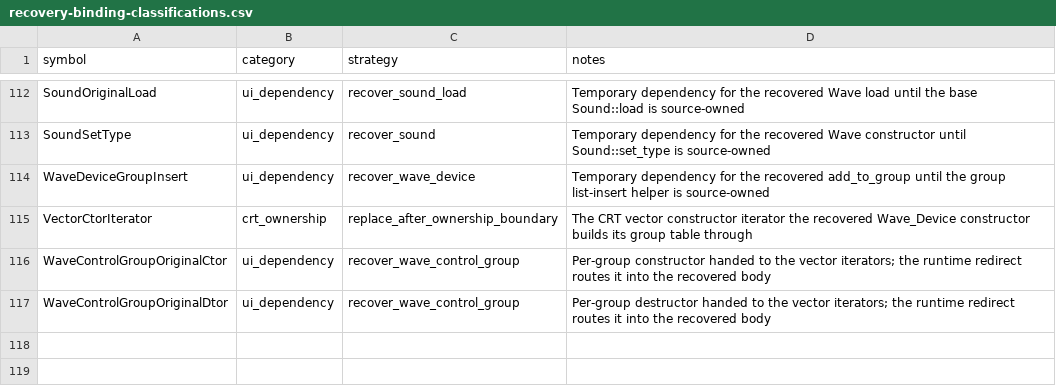
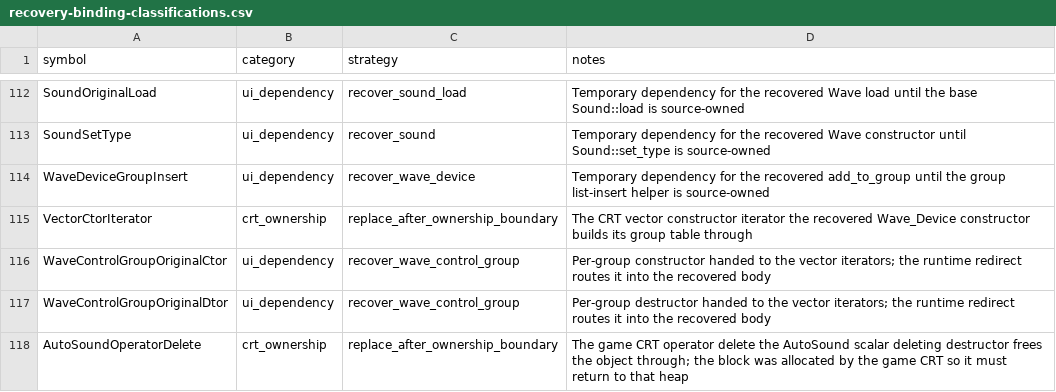
Before and after one commit to fran6co/OpenSMACX, a CSV file: docs/recovery-binding-classifications.csv, drawn as a sheet; only a part is shown, gaps mark what is left out; the diff names each change by its address in the sheet, - before the commit and + after, or states it on an @@ line.

```diff
--- a/docs/recovery-binding-classifications.csv
+++ b/docs/recovery-binding-classifications.csv
+row 118: AutoSoundOperatorDelete | crt_ownership | replace_after_ownership_boundary | The game CRT operator delete the AutoSound scalar deleting destructor frees the object through; the block was allocated by the game CRT so it must return to that heap
```
Also changed, not shown: docs/recovery-redirects.csv, docs/recovery/priorities.csv, 9 other files.
